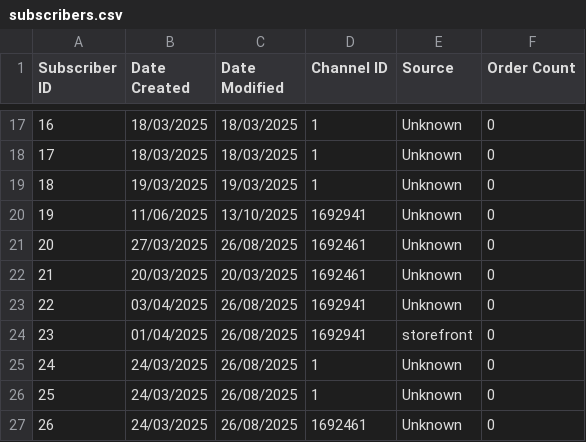
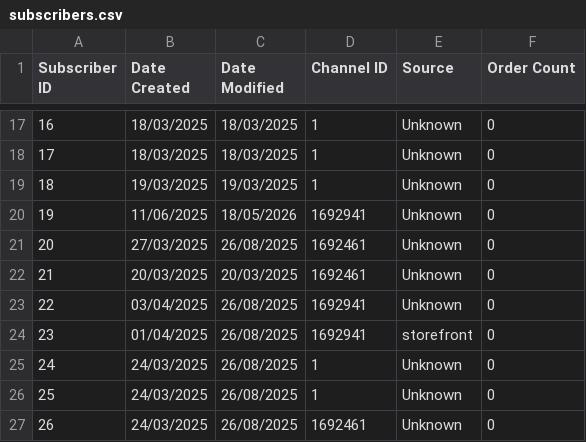
Before and after one commit to AsvineG/BookshopDashboard, a CSV file: subscribers.csv, drawn as a sheet; only a part is shown, gaps mark what is left out.

```diff
--- a/subscribers.csv
+++ b/subscribers.csv
@@ -19,3 +19,3 @@ Subscriber ID,Date Created,Date Modified,Channel ID,Source,Order Count
 18,19/03/2025,19/03/2025,1,Unknown,0
-19,11/06/2025,13/10/2025,1692941,Unknown,0
+19,11/06/2025,18/05/2026,1692941,Unknown,0
 20,27/03/2025,26/08/2025,1692461,Unknown,0
```
Also changed, not shown: customers.csv, pricelist_records.csv, 2 other files.
